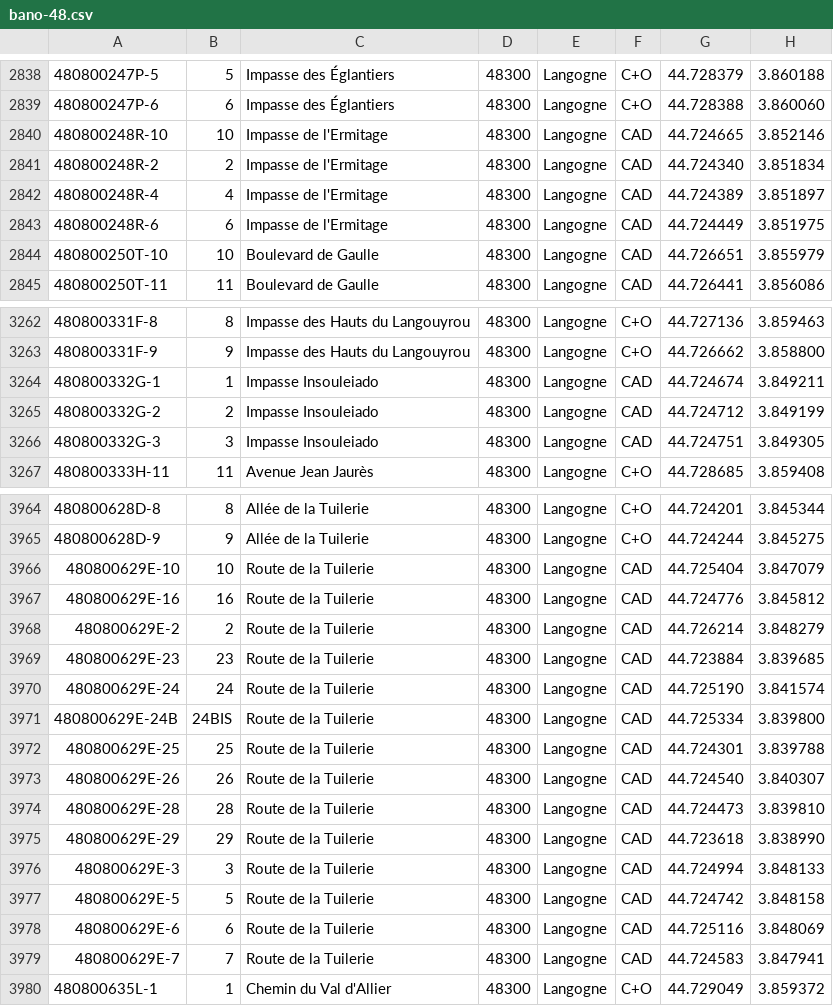
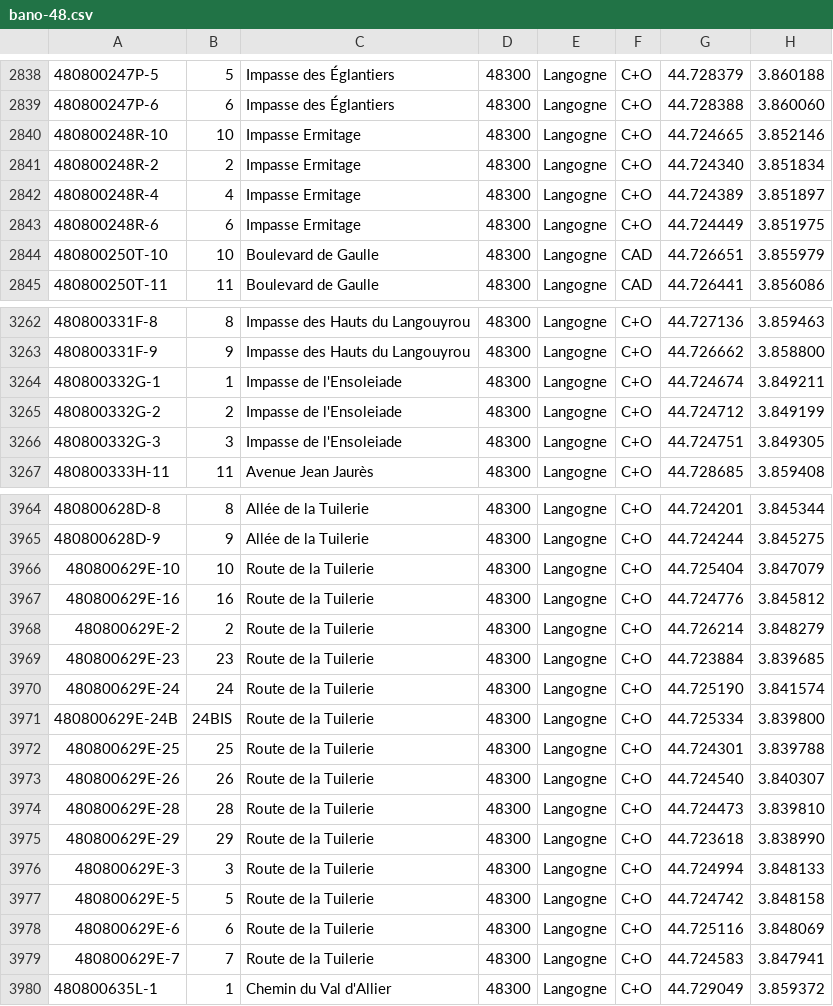
Before and after one commit to osm-fr/bano-data, a CSV file: bano-48.csv, drawn as a sheet; only a part is shown, gaps mark what is left out; the diff covers the shown part only.

```diff
--- a/bano-48.csv
+++ b/bano-48.csv
@@ -2839,6 +2839,6 @@
 480800247P-6,6,Impasse des Églantiers,48300,Langogne,C+O,44.728388,3.860060
-480800248R-10,10,Impasse de l'Ermitage,48300,Langogne,CAD,44.724665,3.852146
-480800248R-2,2,Impasse de l'Ermitage,48300,Langogne,CAD,44.724340,3.851834
-480800248R-4,4,Impasse de l'Ermitage,48300,Langogne,CAD,44.724389,3.851897
-480800248R-6,6,Impasse de l'Ermitage,48300,Langogne,CAD,44.724449,3.851975
+480800248R-10,10,Impasse Ermitage,48300,Langogne,C+O,44.724665,3.852146
+480800248R-2,2,Impasse Ermitage,48300,Langogne,C+O,44.724340,3.851834
+480800248R-4,4,Impasse Ermitage,48300,Langogne,C+O,44.724389,3.851897
+480800248R-6,6,Impasse Ermitage,48300,Langogne,C+O,44.724449,3.851975
 480800250T-10,10,Boulevard de Gaulle,48300,Langogne,CAD,44.726651,3.855979
@@ -3263,5 +3263,5 @@
 480800331F-9,9,Impasse des Hauts du Langouyrou,48300,Langogne,C+O,44.726662,3.858800
-480800332G-1,1,Impasse Insouleiado,48300,Langogne,CAD,44.724674,3.849211
-480800332G-2,2,Impasse Insouleiado,48300,Langogne,CAD,44.724712,3.849199
-480800332G-3,3,Impasse Insouleiado,48300,Langogne,CAD,44.724751,3.849305
+480800332G-1,1,Impasse de l'Ensoleiade,48300,Langogne,C+O,44.724674,3.849211
+480800332G-2,2,Impasse de l'Ensoleiade,48300,Langogne,C+O,44.724712,3.849199
+480800332G-3,3,Impasse de l'Ensoleiade,48300,Langogne,C+O,44.724751,3.849305
 480800333H-11,11,Avenue Jean Jaurès,48300,Langogne,C+O,44.728685,3.859408
@@ -3965,16 +3965,16 @@
 480800628D-9,9,Allée de la Tuilerie,48300,Langogne,C+O,44.724244,3.845275
-480800629E-10,10,Route de la Tuilerie,48300,Langogne,CAD,44.725404,3.847079
-480800629E-16,16,Route de la Tuilerie,48300,Langogne,CAD,44.724776,3.845812
-480800629E-2,2,Route de la Tuilerie,48300,Langogne,CAD,44.726214,3.848279
-480800629E-23,23,Route de la Tuilerie,48300,Langogne,CAD,44.723884,3.839685
-480800629E-24,24,Route de la Tuilerie,48300,Langogne,CAD,44.725190,3.841574
-480800629E-24B,24BIS,Route de la Tuilerie,48300,Langogne,CAD,44.725334,3.839800
-480800629E-25,25,Route de la Tuilerie,48300,Langogne,CAD,44.724301,3.839788
-480800629E-26,26,Route de la Tuilerie,48300,Langogne,CAD,44.724540,3.840307
-480800629E-28,28,Route de la Tuilerie,48300,Langogne,CAD,44.724473,3.839810
-480800629E-29,29,Route de la Tuilerie,48300,Langogne,CAD,44.723618,3.838990
-480800629E-3,3,Route de la Tuilerie,48300,Langogne,CAD,44.724994,3.848133
-480800629E-5,5,Route de la Tuilerie,48300,Langogne,CAD,44.724742,3.848158
-480800629E-6,6,Route de la Tuilerie,48300,Langogne,CAD,44.725116,3.848069
-480800629E-7,7,Route de la Tuilerie,48300,Langogne,CAD,44.724583,3.847941
+480800629E-10,10,Route de la Tuilerie,48300,Langogne,C+O,44.725404,3.847079
+480800629E-16,16,Route de la Tuilerie,48300,Langogne,C+O,44.724776,3.845812
+480800629E-2,2,Route de la Tuilerie,48300,Langogne,C+O,44.726214,3.848279
+480800629E-23,23,Route de la Tuilerie,48300,Langogne,C+O,44.723884,3.839685
+480800629E-24,24,Route de la Tuilerie,48300,Langogne,C+O,44.725190,3.841574
+480800629E-24B,24BIS,Route de la Tuilerie,48300,Langogne,C+O,44.725334,3.839800
+480800629E-25,25,Route de la Tuilerie,48300,Langogne,C+O,44.724301,3.839788
+480800629E-26,26,Route de la Tuilerie,48300,Langogne,C+O,44.724540,3.840307
+480800629E-28,28,Route de la Tuilerie,48300,Langogne,C+O,44.724473,3.839810
+480800629E-29,29,Route de la Tuilerie,48300,Langogne,C+O,44.723618,3.838990
+480800629E-3,3,Route de la Tuilerie,48300,Langogne,C+O,44.724994,3.848133
+480800629E-5,5,Route de la Tuilerie,48300,Langogne,C+O,44.724742,3.848158
+480800629E-6,6,Route de la Tuilerie,48300,Langogne,C+O,44.725116,3.848069
+480800629E-7,7,Route de la Tuilerie,48300,Langogne,C+O,44.724583,3.847941
 480800635L-1,1,Chemin du Val d'Allier,48300,Langogne,C+O,44.729049,3.859372
```
Also changed, not shown: 4 edited cells elsewhere in this file, 9 other files.
